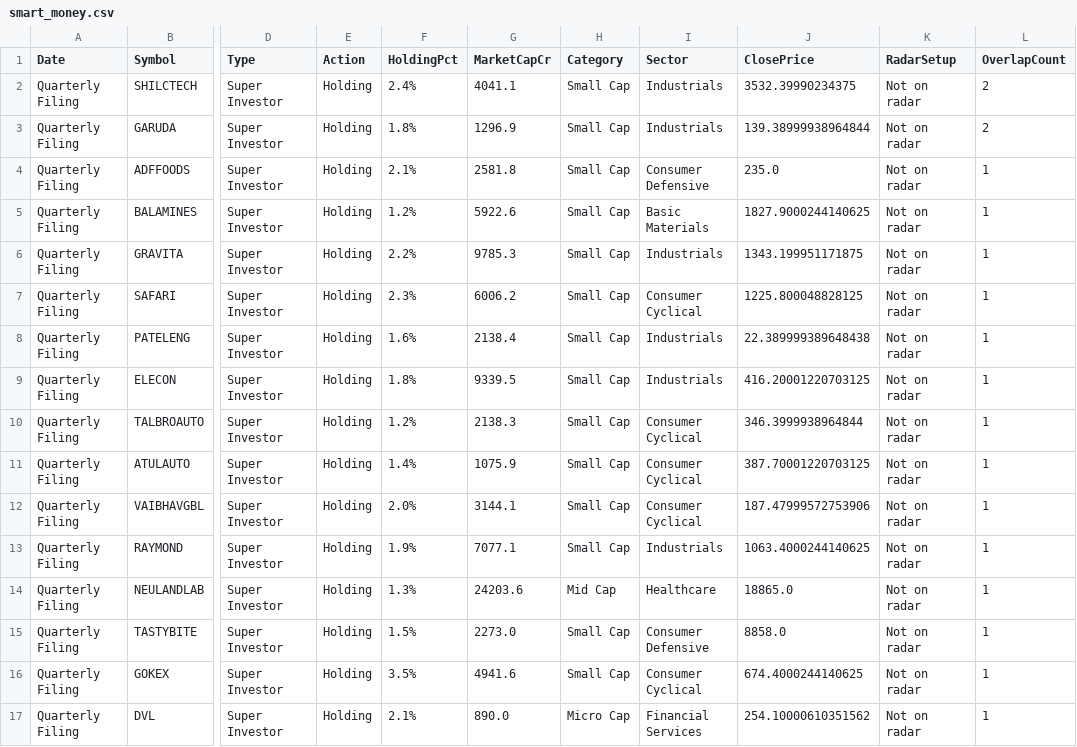
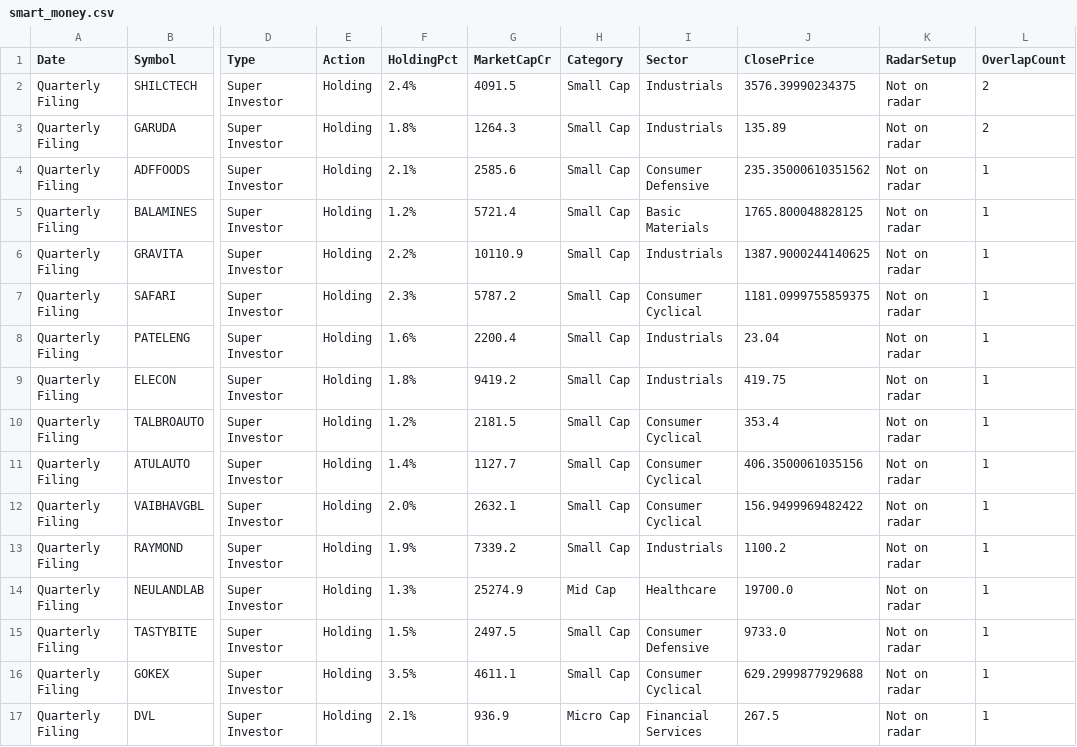
Before and after one commit to Venkey-stocks/stock-radar, a CSV file: data/smart_money.csv, drawn as a sheet; only a part is shown, gaps mark what is left out; the diff covers the shown part only; the diff names each change by its address in the sheet, - before the commit and + after, or states it on an @@ line.

```diff
--- a/data/smart_money.csv
+++ b/data/smart_money.csv
-G2 (MarketCapCr): 4041.1
+G2 (MarketCapCr): 4091.5
-J2 (ClosePrice): 3532.39990234375
+J2 (ClosePrice): 3576.39990234375
-G3 (MarketCapCr): 1296.9
+G3 (MarketCapCr): 1264.3
-J3 (ClosePrice): 139.38999938964844
+J3 (ClosePrice): 135.89
-G4 (MarketCapCr): 2581.8
+G4 (MarketCapCr): 2585.6
-J4 (ClosePrice): 235.0
+J4 (ClosePrice): 235.35000610351562
-G5 (MarketCapCr): 5922.6
+G5 (MarketCapCr): 5721.4
-J5 (ClosePrice): 1827.9000244140625
+J5 (ClosePrice): 1765.800048828125
-G6 (MarketCapCr): 9785.3
+G6 (MarketCapCr): 10110.9
-J6 (ClosePrice): 1343.199951171875
+J6 (ClosePrice): 1387.9000244140625
-G7 (MarketCapCr): 6006.2
+G7 (MarketCapCr): 5787.2
-J7 (ClosePrice): 1225.800048828125
+J7 (ClosePrice): 1181.0999755859375
-G8 (MarketCapCr): 2138.4
+G8 (MarketCapCr): 2200.4
-J8 (ClosePrice): 22.389999389648438
+J8 (ClosePrice): 23.04
-G9 (MarketCapCr): 9339.5
+G9 (MarketCapCr): 9419.2
-J9 (ClosePrice): 416.20001220703125
+J9 (ClosePrice): 419.75
-G10 (MarketCapCr): 2138.3
+G10 (MarketCapCr): 2181.5
-J10 (ClosePrice): 346.3999938964844
+J10 (ClosePrice): 353.4
-G11 (MarketCapCr): 1075.9
+G11 (MarketCapCr): 1127.7
-J11 (ClosePrice): 387.70001220703125
+J11 (ClosePrice): 406.3500061035156
-G12 (MarketCapCr): 3144.1
+G12 (MarketCapCr): 2632.1
-J12 (ClosePrice): 187.47999572753906
+J12 (ClosePrice): 156.9499969482422
-G13 (MarketCapCr): 7077.1
+G13 (MarketCapCr): 7339.2
-J13 (ClosePrice): 1063.4000244140625
+J13 (ClosePrice): 1100.2
-G14 (MarketCapCr): 24203.6
+G14 (MarketCapCr): 25274.9
-J14 (ClosePrice): 18865.0
+J14 (ClosePrice): 19700.0
-G15 (MarketCapCr): 2273.0
+G15 (MarketCapCr): 2497.5
-J15 (ClosePrice): 8858.0
+J15 (ClosePrice): 9733.0
-G16 (MarketCapCr): 4941.6
+G16 (MarketCapCr): 4611.1
-J16 (ClosePrice): 674.4000244140625
+J16 (ClosePrice): 629.2999877929688
-G17 (MarketCapCr): 890.0
+G17 (MarketCapCr): 936.9
-J17 (ClosePrice): 254.10000610351562
+J17 (ClosePrice): 267.5
```
Also changed, not shown: 36 edited cells elsewhere in this file.
